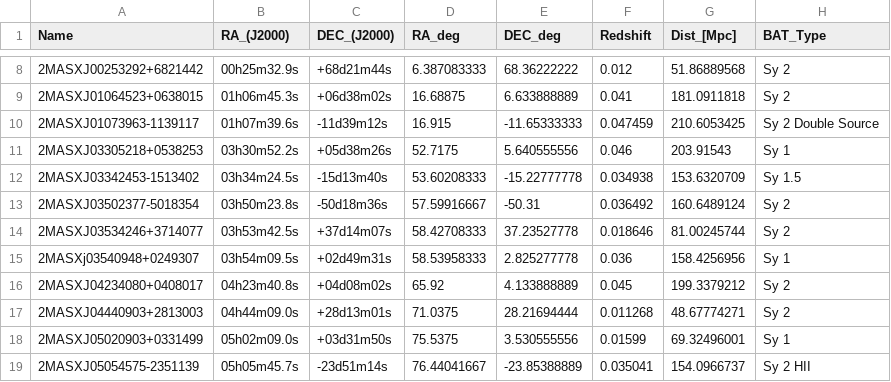
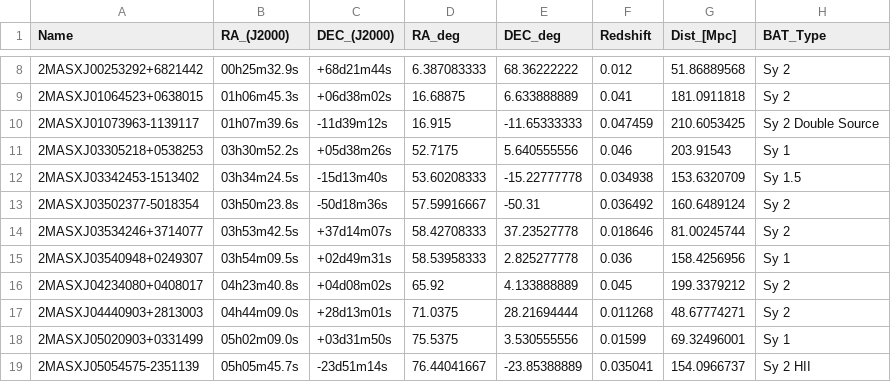
Before and after one commit to ttshimiz/bat-data, a CSV file: bat_info.csv, drawn as a sheet; only a part is shown, gaps mark what is left out.

Commit message:
minor change

```diff
--- a/bat_info.csv
+++ b/bat_info.csv
@@ -14,3 +14,3 @@ Name,RA_(J2000),DEC_(J2000),RA_deg,DEC_deg,Redshift,Dist_[Mpc],BAT_Type
 2MASXJ03534246+3714077,03h53m42.5s,+37d14m07s,58.42708333,37.23527778,0.018646,81.00245744,Sy 2
-2MASXj03540948+0249307,03h54m09.5s,+02d49m31s,58.53958333,2.825277778,0.036,158.4256956,Sy 1
+2MASXJ03540948+0249307,03h54m09.5s,+02d49m31s,58.53958333,2.825277778,0.036,158.4256956,Sy 1
 2MASXJ04234080+0408017,04h23m40.8s,+04d08m02s,65.92,4.133888889,0.045,199.3379212,Sy 2
```
